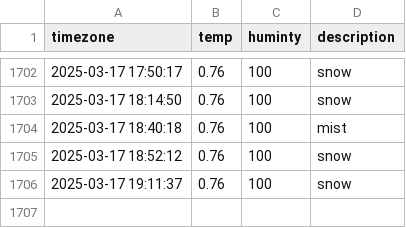
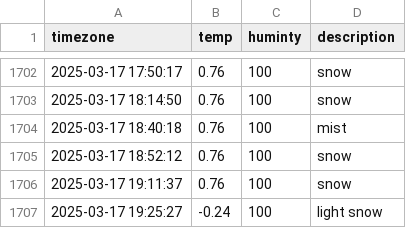
Before and after one commit to dongmin330/seoul_weather, a CSV file: seoul_weather.csv, drawn as a sheet; only a part is shown, gaps mark what is left out.

```diff
--- a/seoul_weather.csv
+++ b/seoul_weather.csv
@@ -1706 +1706,2 @@ timezone,temp,huminty,description
 2025-03-17 19:11:37,0.76,100,snow
+2025-03-17 19:25:27,-0.24,100,light snow
```
